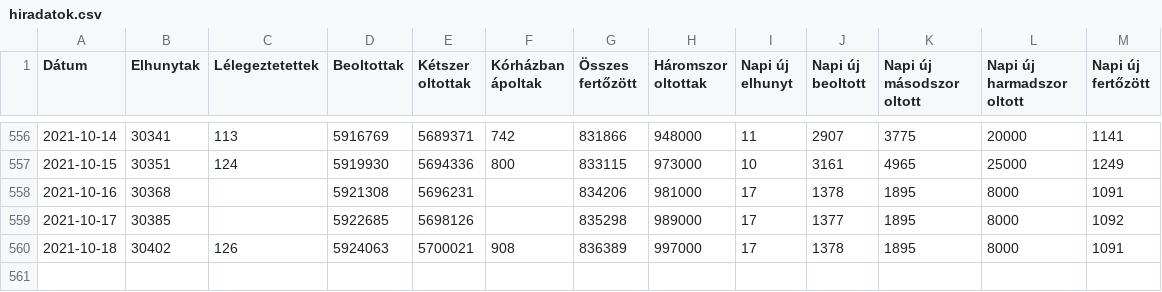
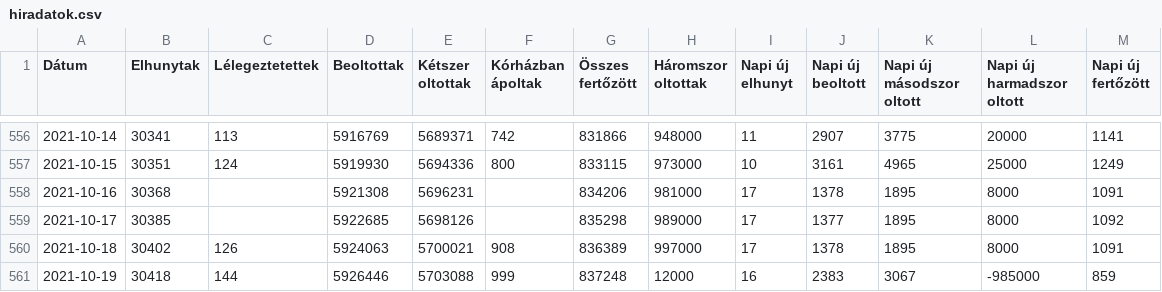
Before and after one commit to kamutelapo/covid, a CSV file: adatok/hiradatok.csv, drawn as a sheet; only a part is shown, gaps mark what is left out.

```diff
--- a/adatok/hiradatok.csv
+++ b/adatok/hiradatok.csv
@@ -560 +560,2 @@ Dátum,Elhunytak,Lélegeztetettek,Beoltottak,Kétszer oltottak,Kórházban ápol
 2021-10-18,30402,126,5924063,5700021,908,836389,997000,17,1378,1895,8000,1091
+2021-10-19,30418,144,5926446,5703088,999,837248,12000,16,2383,3067,-985000,859
```
Also changed, not shown: 18 other files.
